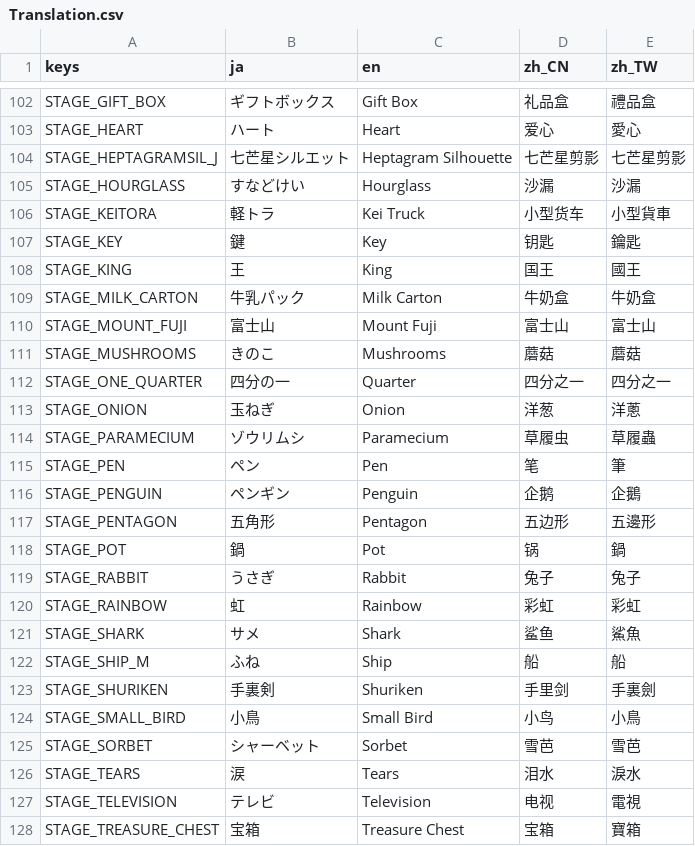
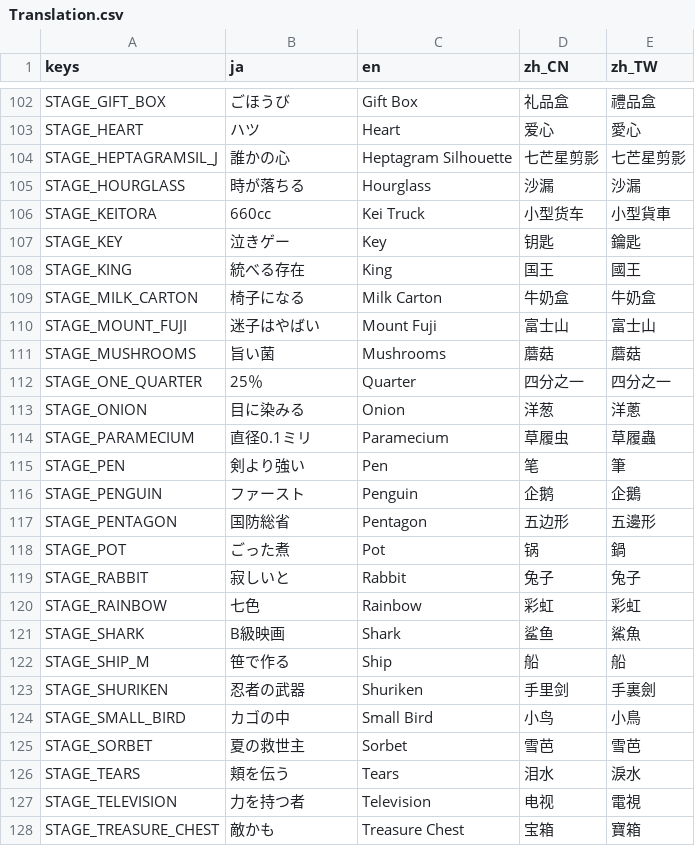
Before and after one commit to mogurer/Katadraw, a CSV file: Resources/Translation/Translation.csv, drawn as a sheet; only a part is shown, gaps mark what is left out; the diff covers the shown part only; the diff names each change by its address in the sheet, - before the commit and + after, or states it on an @@ line.

```diff
--- a/Resources/Translation/Translation.csv
+++ b/Resources/Translation/Translation.csv
-B102 (ja): ギフトボックス
+B102 (ja): ごほうび
-B103 (ja): ハート
+B103 (ja): ハツ
-B104 (ja): 七芒星シルエット
+B104 (ja): 誰かの心
-B105 (ja): すなどけい
+B105 (ja): 時が落ちる
-B106 (ja): 軽トラ
+B106 (ja): 660cc
-B107 (ja): 鍵
+B107 (ja): 泣きゲー
-B108 (ja): 王
+B108 (ja): 統べる存在
-B109 (ja): 牛乳パック
+B109 (ja): 椅子になる
-B110 (ja): 富士山
+B110 (ja): 迷子はやばい
-B111 (ja): きのこ
+B111 (ja): 旨い菌
-B112 (ja): 四分の一
+B112 (ja): 25％
-B113 (ja): 玉ねぎ
+B113 (ja): 目に染みる
-B114 (ja): ゾウリムシ
+B114 (ja): 直径0.1ミリ
-B115 (ja): ペン
+B115 (ja): 剣より強い
-B116 (ja): ペンギン
+B116 (ja): ファースト
-B117 (ja): 五角形
+B117 (ja): 国防総省
-B118 (ja): 鍋
+B118 (ja): ごった煮
-B119 (ja): うさぎ
+B119 (ja): 寂しいと
-B120 (ja): 虹
+B120 (ja): 七色
-B121 (ja): サメ
+B121 (ja): B級映画
-B122 (ja): ふね
+B122 (ja): 笹で作る
-B123 (ja): 手裏剣
+B123 (ja): 忍者の武器
-B124 (ja): 小鳥
+B124 (ja): カゴの中
-B125 (ja): シャーベット
+B125 (ja): 夏の救世主
-B126 (ja): 涙
+B126 (ja): 頬を伝う
-B127 (ja): テレビ
+B127 (ja): 力を持つ者
-B128 (ja): 宝箱
+B128 (ja): 敵かも
```
Also changed, not shown: 33 edited cells elsewhere in this file, 2 other files.
